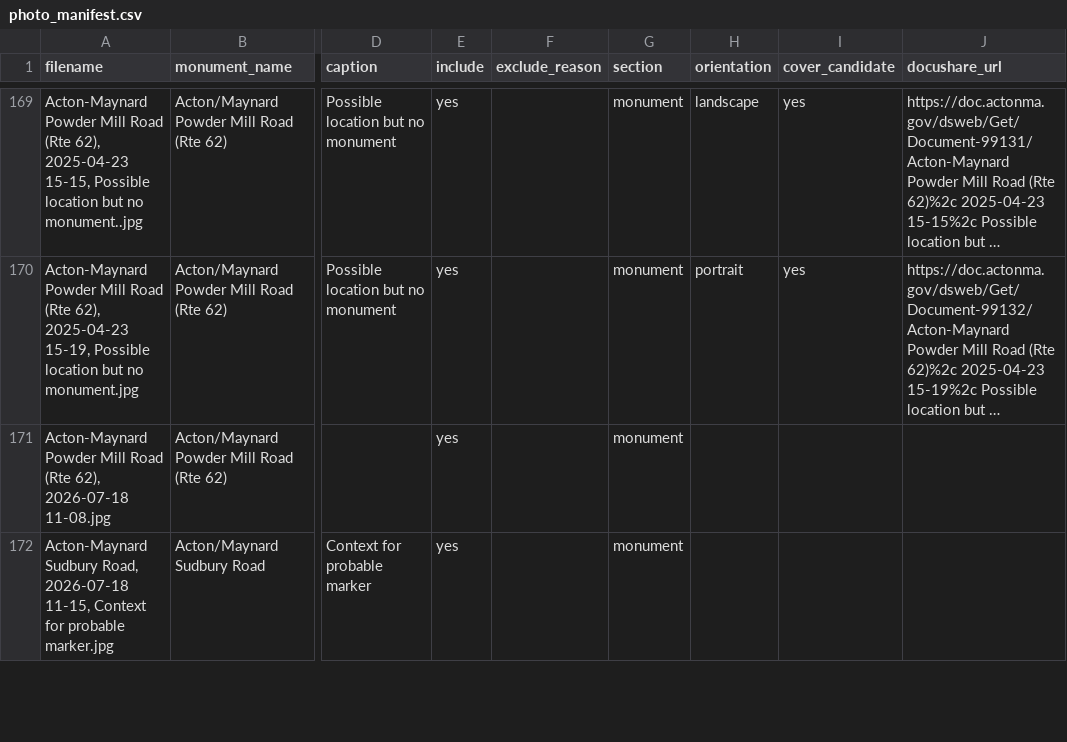
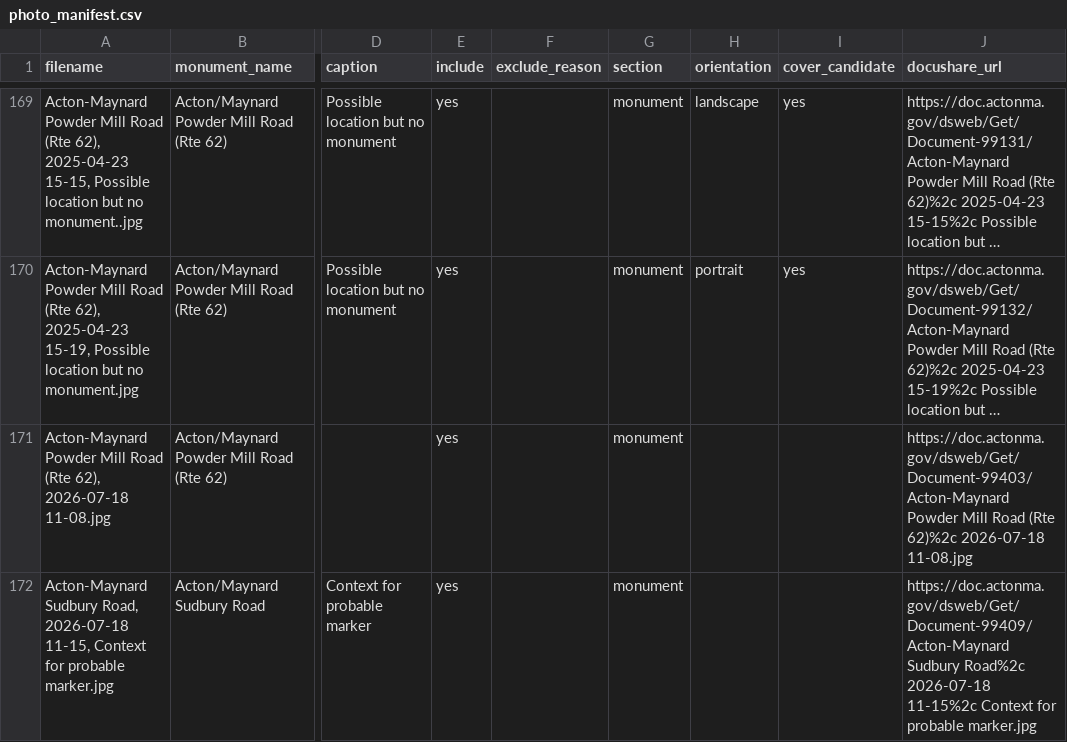
Before and after one commit to jim-snyder-grant/acton-bounds, a CSV file: code/photo_manifest.csv, drawn as a sheet; only a part is shown, gaps mark what is left out; long unchanged cells end in …; the diff covers the shown part only; the diff names each change by its address in the sheet, - before the commit and + after, or states it on an @@ line.

```diff
--- a/code/photo_manifest.csv
+++ b/code/photo_manifest.csv
-J171 (docushare_url): (empty)
+J171 (docushare_url): https://doc.actonma.gov/dsweb/Get/Document-99403/Acton-Maynard Powder Mill Road (Rte 62)%2c 2026-07-18 11-08.jpg
-J172 (docushare_url): (empty)
+J172 (docushare_url): https://doc.actonma.gov/dsweb/Get/Document-99409/Acton-Maynard Sudbury Road%2c 2026-07-18 11-15%2c Context for probable marker.jpg
```
Also changed, not shown: 9 edited cells elsewhere in this file.
